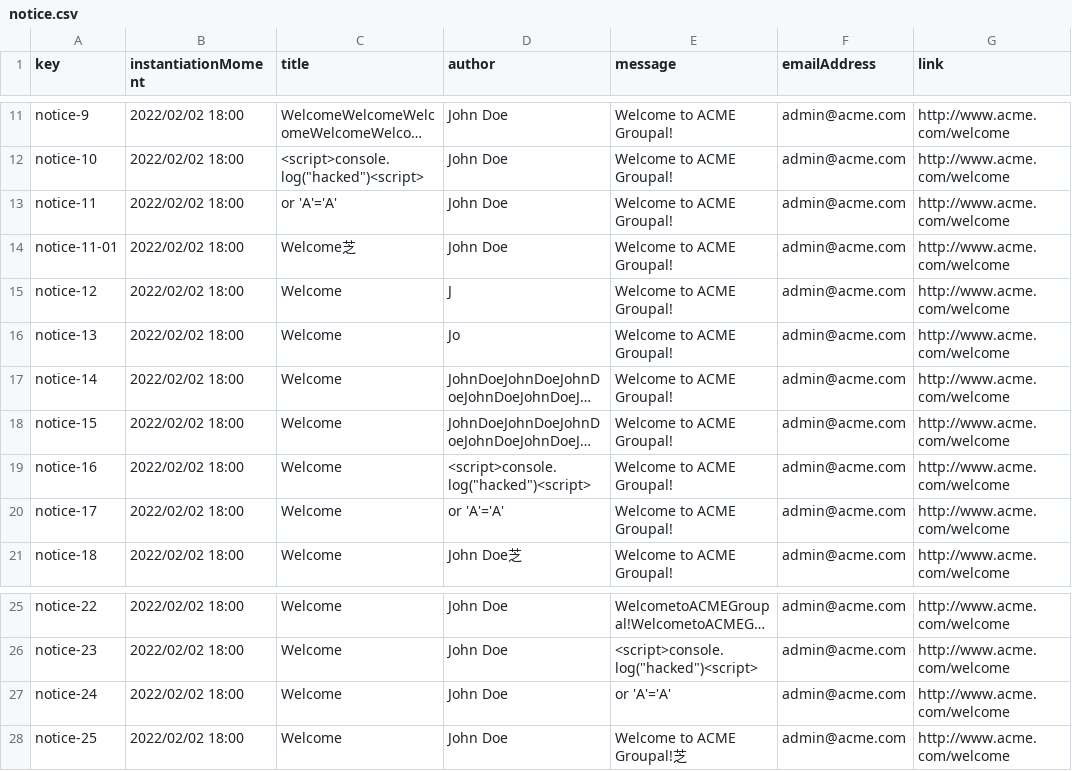
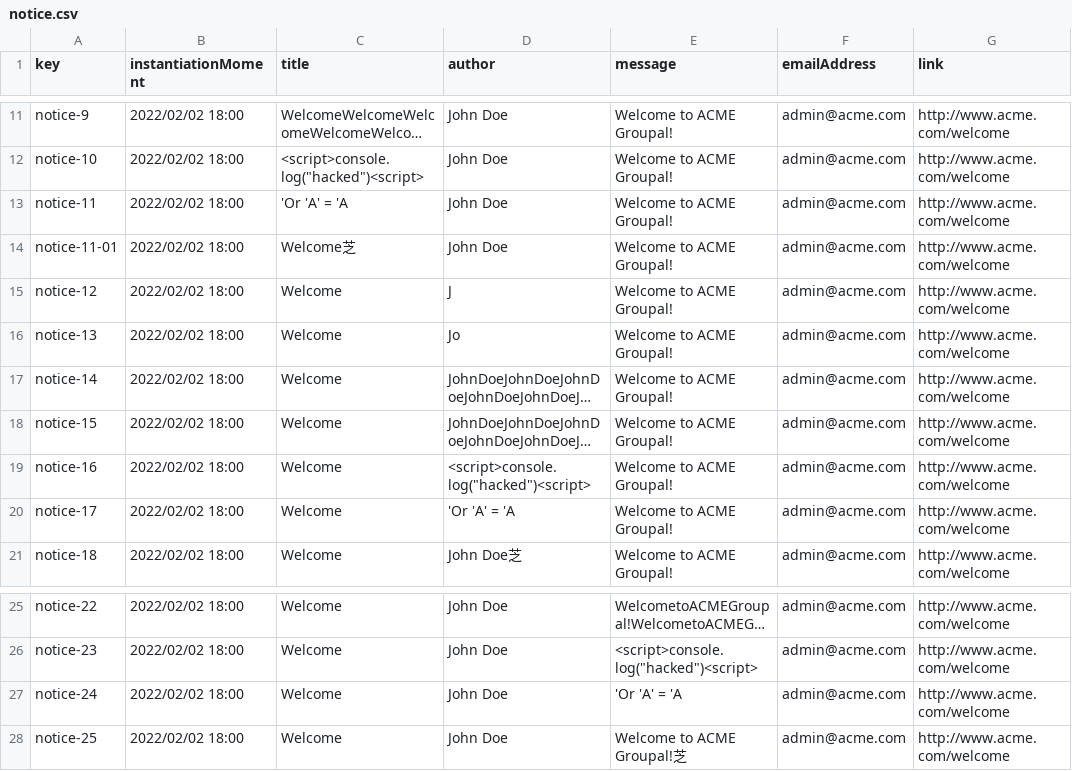
Before and after one commit to pabpergas/DP2, a CSV file: src/main/webapp/WEB-INF/resources/sample-data/notice.csv, drawn as a sheet; only a part is shown, gaps mark what is left out; long unchanged cells end in …; the diff names each change by its address in the sheet, - before the commit and + after, or states it on an @@ line.

```diff
--- a/src/main/webapp/WEB-INF/resources/sample-data/notice.csv
+++ b/src/main/webapp/WEB-INF/resources/sample-data/notice.csv
-C13 (title): or 'A'='A'
+C13 (title): 'Or 'A' = 'A
-D20 (author): or 'A'='A'
+D20 (author): 'Or 'A' = 'A
-E27 (message): or 'A'='A'
+E27 (message): 'Or 'A' = 'A
```
Also changed, not shown: src/main/webapp/WEB-INF/resources/sample-data/claim.csv, src/main/webapp/WEB-INF/resources/sample-data/objective.csv, 3 other files.
